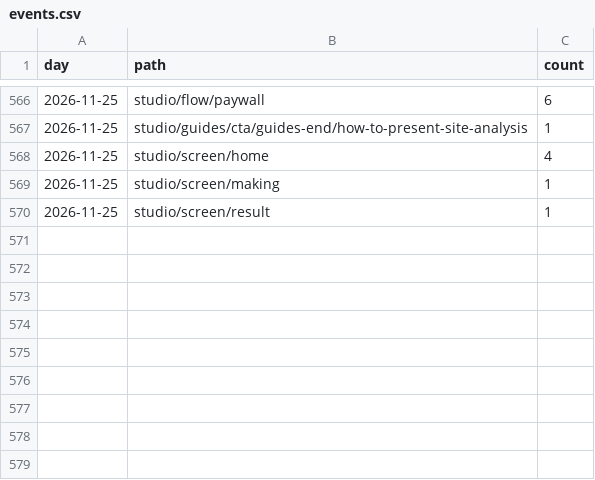
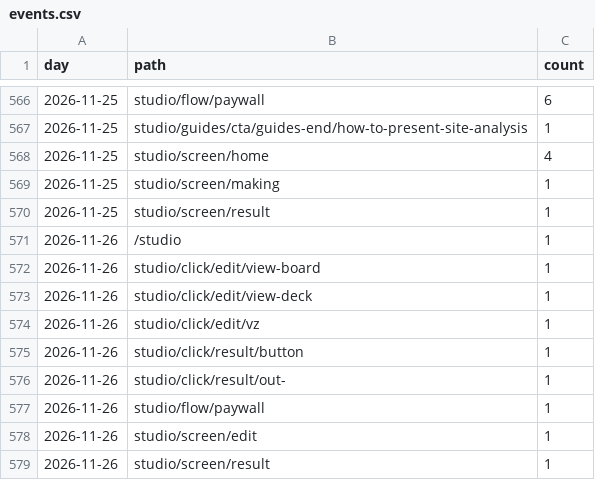
Before and after one commit to discoverarchitecture/discoverarchitecture.github.io, a CSV file: events.csv, drawn as a sheet; only a part is shown, gaps mark what is left out.

```diff
--- a/events.csv
+++ b/events.csv
@@ -570 +570,10 @@ day,path,count
 2026-11-25,studio/screen/result,1
+2026-11-26,/studio,1
+2026-11-26,studio/click/edit/view-board,1
+2026-11-26,studio/click/edit/view-deck,1
+2026-11-26,studio/click/edit/vz,1
+2026-11-26,studio/click/result/button,1
+2026-11-26,studio/click/result/out-,1
+2026-11-26,studio/flow/paywall,1
+2026-11-26,studio/screen/edit,1
+2026-11-26,studio/screen/result,1
```
Also changed, not shown: daily.csv, 1 other file.
